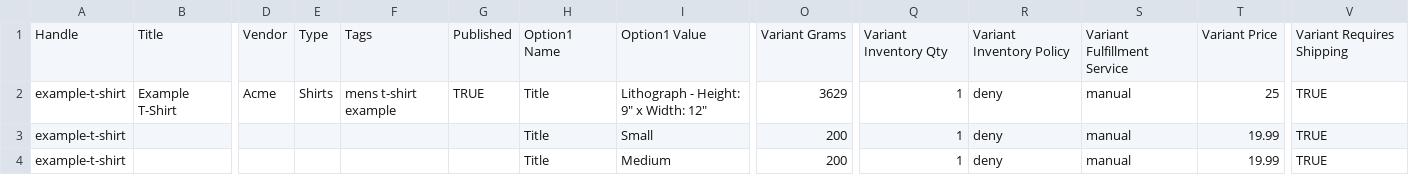
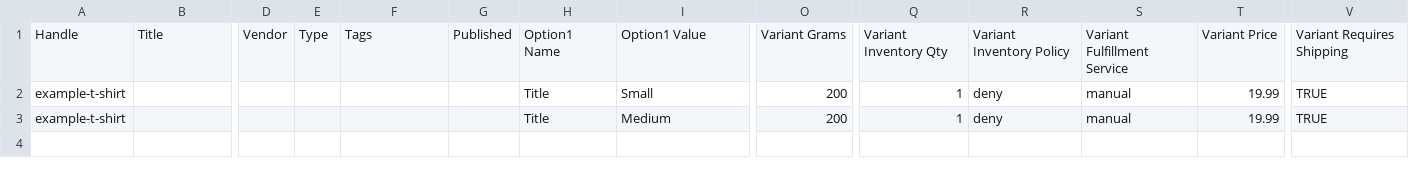
Before and after one commit to CodeMonk/GoSquareToShopify, a CSV file: shopify/product_template.csv, drawn as a sheet; only a part is shown, gaps mark what is left out; rows hold the shown columns only; the diff names each change by its address in the sheet, - before the commit and + after, or states it on an @@ line.

```diff
--- a/shopify/product_template.csv
+++ b/shopify/product_template.csv
-row 2: example-t-shirt | Example T-Shirt | Acme | Shirts | mens t-shirt example | TRUE | Title | Lithograph - Height: 9" x Width: 12" | 3629 | 1 | deny | manual | 25 | TRUE
```
Also changed, not shown: 4 other files.
